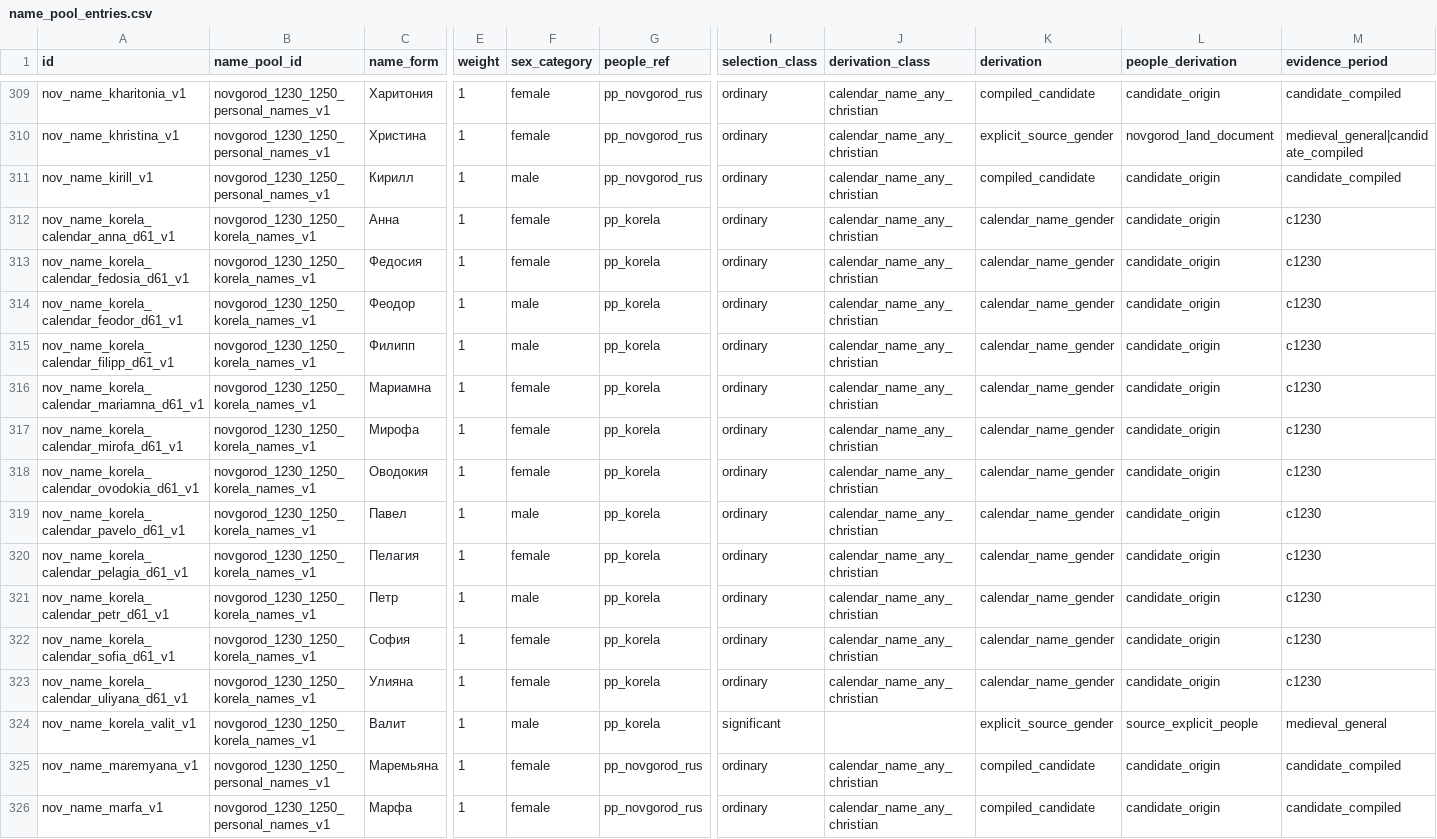
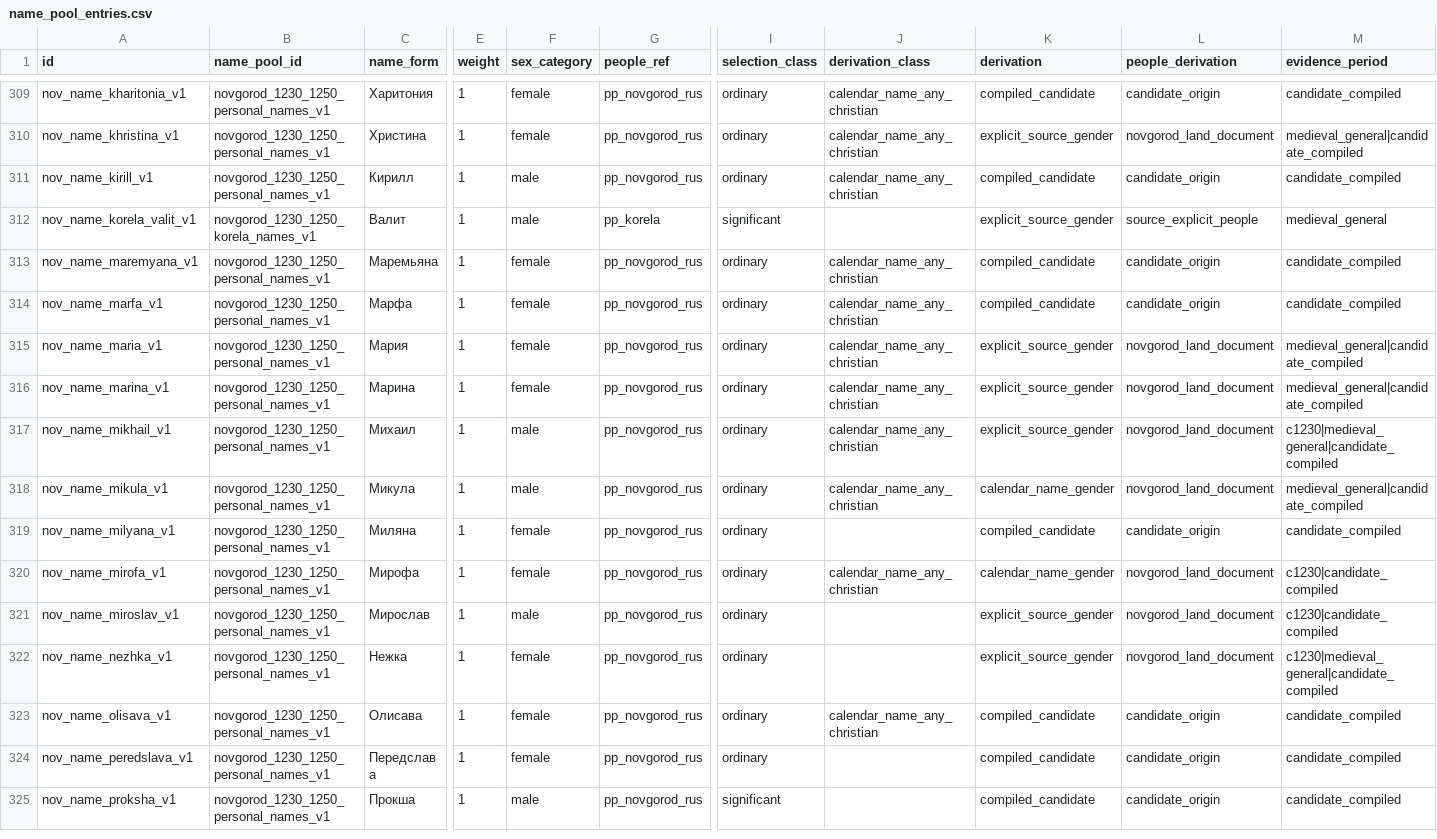
Before and after one commit to PavelSlaven/Novgorod1230, a CSV file: data/world-catalogs/novgorod/game-base-v1/names-peoples/personal_names/name_pool_entries.csv, drawn as a sheet; only a part is shown, gaps mark what is left out; the shorter side is filled out with more unchanged rows; rows hold the shown columns only; the diff names each change by its address in the sheet, - before the commit and + after, or states it on an @@ line.

```diff
--- a/data/world-catalogs/novgorod/game-base-v1/names-peoples/personal_names/name_pool_entries.csv
+++ b/data/world-catalogs/novgorod/game-base-v1/names-peoples/personal_names/name_pool_entries.csv
-row 312: nov_name_korela_calendar_anna_d61_v1 | novgorod_1230_1250_korela_names_v1 | Анна | 1 | female | pp_korela | ordinary | calendar_name_any_christian | calendar_name_gender | candidate_origin | c1230
-row 313: nov_name_korela_calendar_fedosia_d61_v1 | novgorod_1230_1250_korela_names_v1 | Федосия | 1 | female | pp_korela | ordinary | calendar_name_any_christian | calendar_name_gender | candidate_origin | c1230
-row 314: nov_name_korela_calendar_feodor_d61_v1 | novgorod_1230_1250_korela_names_v1 | Феодор | 1 | male | pp_korela | ordinary | calendar_name_any_christian | calendar_name_gender | candidate_origin | c1230
-row 315: nov_name_korela_calendar_filipp_d61_v1 | novgorod_1230_1250_korela_names_v1 | Филипп | 1 | male | pp_korela | ordinary | calendar_name_any_christian | calendar_name_gender | candidate_origin | c1230
-row 316: nov_name_korela_calendar_mariamna_d61_v1 | novgorod_1230_1250_korela_names_v1 | Мариамна | 1 | female | pp_korela | ordinary | calendar_name_any_christian | calendar_name_gender | candidate_origin | c1230
-row 317: nov_name_korela_calendar_mirofa_d61_v1 | novgorod_1230_1250_korela_names_v1 | Мирофа | 1 | female | pp_korela | ordinary | calendar_name_any_christian | calendar_name_gender | candidate_origin | c1230
-row 318: nov_name_korela_calendar_ovodokia_d61_v1 | novgorod_1230_1250_korela_names_v1 | Оводокия | 1 | female | pp_korela | ordinary | calendar_name_any_christian | calendar_name_gender | candidate_origin | c1230
-row 319: nov_name_korela_calendar_pavelo_d61_v1 | novgorod_1230_1250_korela_names_v1 | Павел | 1 | male | pp_korela | ordinary | calendar_name_any_christian | calendar_name_gender | candidate_origin | c1230
-row 320: nov_name_korela_calendar_pelagia_d61_v1 | novgorod_1230_1250_korela_names_v1 | Пелагия | 1 | female | pp_korela | ordinary | calendar_name_any_christian | calendar_name_gender | candidate_origin | c1230
-row 321: nov_name_korela_calendar_petr_d61_v1 | novgorod_1230_1250_korela_names_v1 | Петр | 1 | male | pp_korela | ordinary | calendar_name_any_christian | calendar_name_gender | candidate_origin | c1230
-row 322: nov_name_korela_calendar_sofia_d61_v1 | novgorod_1230_1250_korela_names_v1 | София | 1 | female | pp_korela | ordinary | calendar_name_any_christian | calendar_name_gender | candidate_origin | c1230
-row 323: nov_name_korela_calendar_uliyana_d61_v1 | novgorod_1230_1250_korela_names_v1 | Улияна | 1 | female | pp_korela | ordinary | calendar_name_any_christian | calendar_name_gender | candidate_origin | c1230
```
Also changed, not shown: 8 other files.
